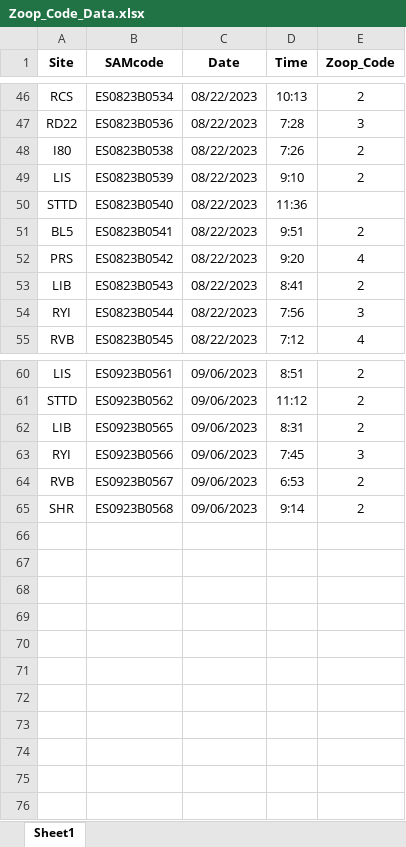
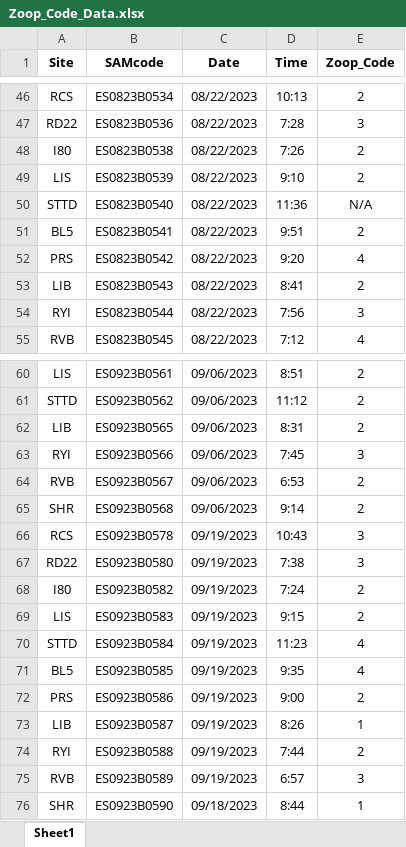
Before and after one commit to ericholmes/NDFS_reports, an Excel workbook: data/Zoop_Code_Data.xlsx, sheet Sheet1, drawn as a sheet; only a part is shown, gaps mark what is left out; values as stored, in another font and other column widths than the file's, no borders; the diff names each change by its address in the sheet, - before the commit and + after, or states it on an @@ line.

```diff
--- a/data/Zoop_Code_Data.xlsx (sheet Sheet1)
+++ b/data/Zoop_Code_Data.xlsx (sheet Sheet1)
-E50 (Zoop_Code): (empty)
+E50 (Zoop_Code): N/A
+row 66: RCS | ES0923B0578 | 09/19/2023 | 10:43 | 3
+row 67: RD22 | ES0923B0580 | 09/19/2023 | 7:38 | 3
+row 68: I80 | ES0923B0582 | 09/19/2023 | 7:24 | 2
+row 69: LIS | ES0923B0583 | 09/19/2023 | 9:15 | 2
+row 70: STTD | ES0923B0584 | 09/19/2023 | 11:23 | 4
+row 71: BL5 | ES0923B0585 | 09/19/2023 | 9:35 | 4
+row 72: PRS | ES0923B0586 | 09/19/2023 | 9:00 | 2
+row 73: LIB | ES0923B0587 | 09/19/2023 | 8:26 | 1
+row 74: RYI | ES0923B0588 | 09/19/2023 | 7:44 | 2
+row 75: RVB | ES0923B0589 | 09/19/2023 | 6:57 | 3
+row 76: SHR | ES0923B0590 | 09/18/2023 | 8:44 | 1
```
Also changed, not shown: data/YBFMP_WQ_Data_WORKING_20221006.xlsx, 9 other files.
